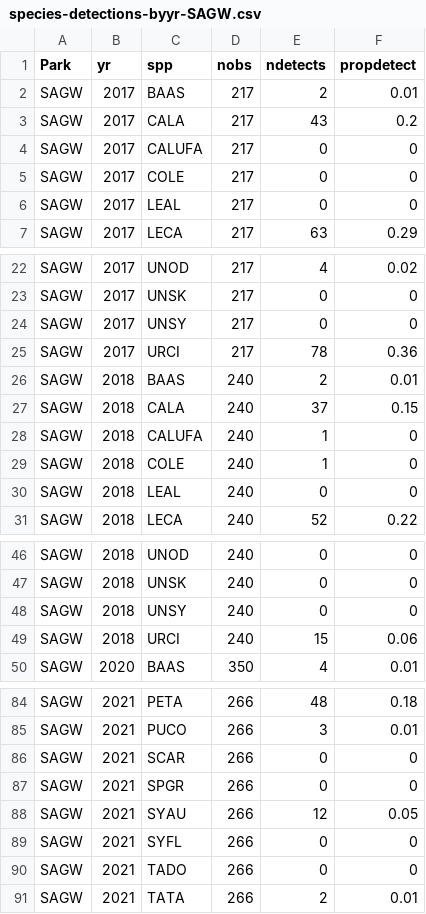
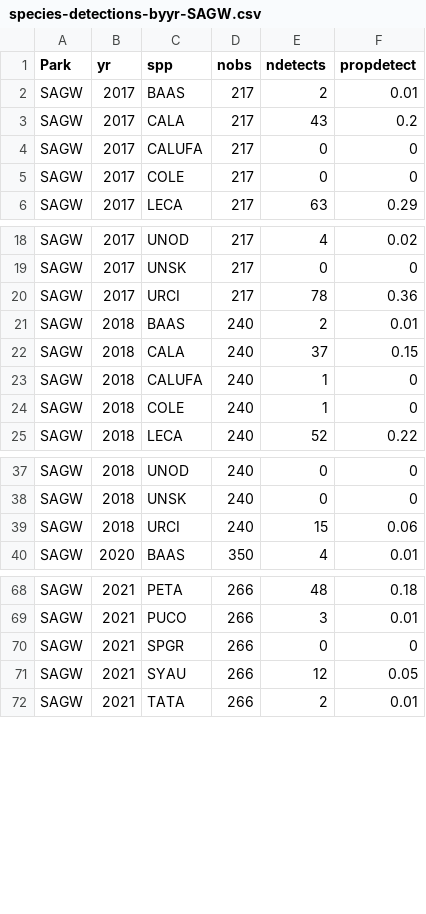
Before and after one commit to ezylstra/SWParks_Mammal_Occupancy, a CSV file: output/species-detections-byyr-SAGW.csv, drawn as a sheet; only a part is shown, gaps mark what is left out; the diff covers the shown part only.

```diff
--- a/output/species-detections-byyr-SAGW.csv
+++ b/output/species-detections-byyr-SAGW.csv
@@ -5,3 +5,2 @@
 "SAGW",2017,"COLE",217,0,0
-"SAGW",2017,"LEAL",217,0,0
 "SAGW",2017,"LECA",217,63,0.29
@@ -23,3 +19,2 @@
 "SAGW",2017,"UNSK",217,0,0
-"SAGW",2017,"UNSY",217,0,0
 "SAGW",2017,"URCI",217,78,0.36
@@ -29,3 +24,2 @@
 "SAGW",2018,"COLE",240,1,0
-"SAGW",2018,"LEAL",240,0,0
 "SAGW",2018,"LECA",240,52,0.22
@@ -47,3 +38,2 @@
 "SAGW",2018,"UNSK",240,0,0
-"SAGW",2018,"UNSY",240,0,0
 "SAGW",2018,"URCI",240,15,0.06
@@ -85,7 +69,4 @@
 "SAGW",2021,"PUCO",266,3,0.01
-"SAGW",2021,"SCAR",266,0,0
 "SAGW",2021,"SPGR",266,0,0
 "SAGW",2021,"SYAU",266,12,0.05
-"SAGW",2021,"SYFL",266,0,0
-"SAGW",2021,"TADO",266,0,0
 "SAGW",2021,"TATA",266,2,0.01
```
Also changed, not shown: 23 removed rows and 10 edited cells elsewhere in this file, output/species-detections-SAGW.csv.
